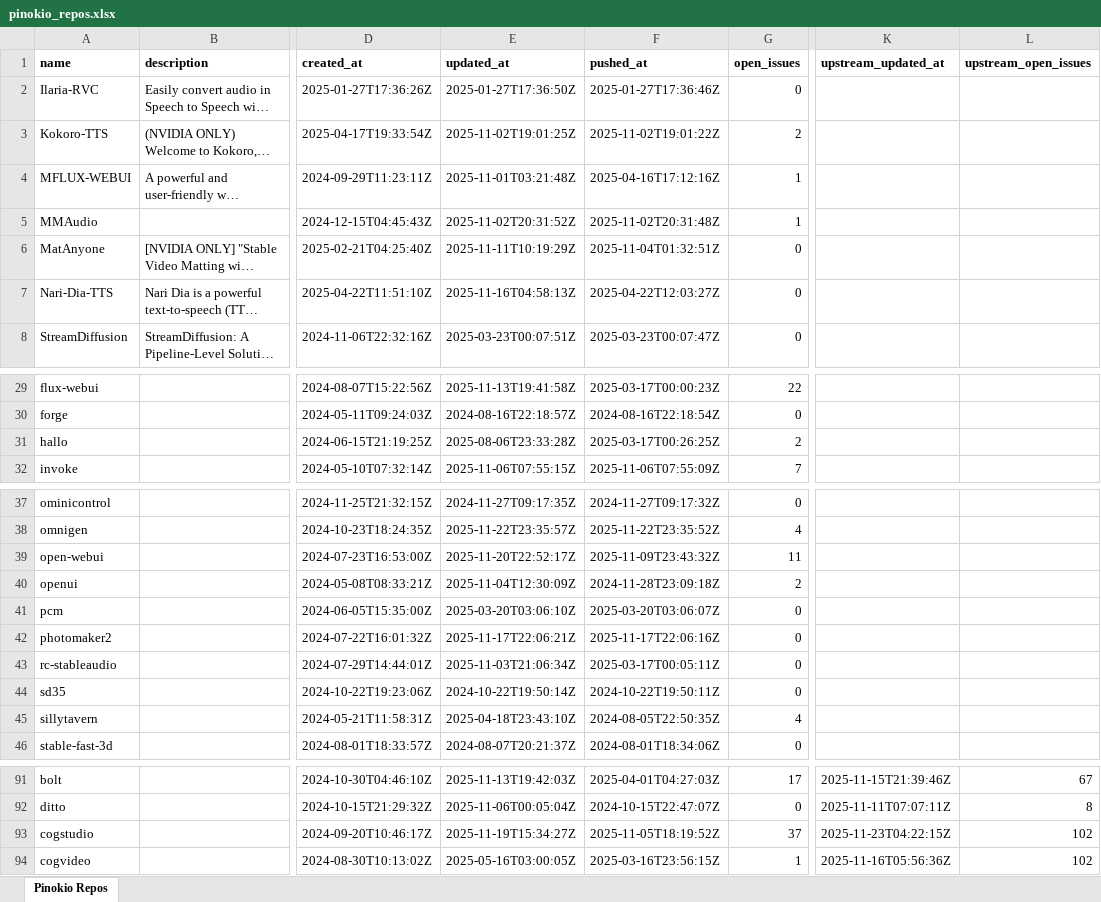
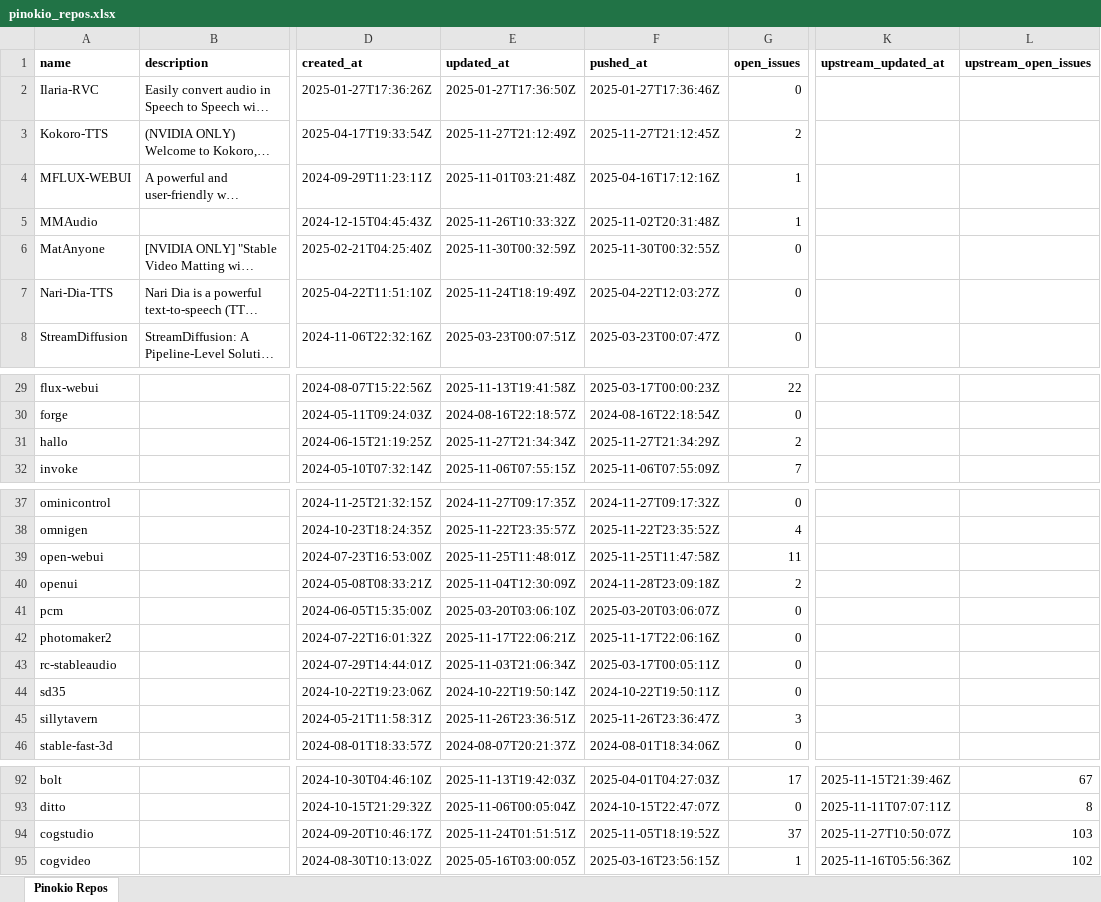
Before and after one commit to signosis/pinokio-website, an Excel workbook: pinokio_repos.xlsx, sheet Pinokio Repos, drawn as a sheet; only a part is shown, gaps mark what is left out; long unchanged cells end in …; values as stored, in another font and other column widths than the file's, no borders; addresses are those after the commit; the diff covers the shown part only; the diff names each change by its address in the sheet, - before the commit and + after, or states it on an @@ line.

```diff
--- a/pinokio_repos.xlsx (sheet Pinokio Repos)
+++ b/pinokio_repos.xlsx (sheet Pinokio Repos)
-E3 (updated_at): 2025-11-02T19:01:25Z
+E3 (updated_at): 2025-11-27T21:12:49Z
-F3 (pushed_at): 2025-11-02T19:01:22Z
+F3 (pushed_at): 2025-11-27T21:12:45Z
-E5 (updated_at): 2025-11-02T20:31:52Z
+E5 (updated_at): 2025-11-26T10:33:32Z
-E6 (updated_at): 2025-11-11T10:19:29Z
+E6 (updated_at): 2025-11-30T00:32:59Z
-F6 (pushed_at): 2025-11-04T01:32:51Z
+F6 (pushed_at): 2025-11-30T00:32:55Z
-E7 (updated_at): 2025-11-16T04:58:13Z
+E7 (updated_at): 2025-11-24T18:19:49Z
-E31 (updated_at): 2025-08-06T23:33:28Z
+E31 (updated_at): 2025-11-27T21:34:34Z
-F31 (pushed_at): 2025-03-17T00:26:25Z
+F31 (pushed_at): 2025-11-27T21:34:29Z
-E39 (updated_at): 2025-11-20T22:52:17Z
+E39 (updated_at): 2025-11-25T11:48:01Z
-F39 (pushed_at): 2025-11-09T23:43:32Z
+F39 (pushed_at): 2025-11-25T11:47:58Z
-E45 (updated_at): 2025-04-18T23:43:10Z
+E45 (updated_at): 2025-11-26T23:36:51Z
-F45 (pushed_at): 2024-08-05T22:50:35Z
+F45 (pushed_at): 2025-11-26T23:36:47Z
-G45 (open_issues): 4
+G45 (open_issues): 3
-E94 (updated_at): 2025-11-19T15:34:27Z
+E94 (updated_at): 2025-11-24T01:51:51Z
-K94 (upstream_updated_at): 2025-11-23T04:22:15Z
+K94 (upstream_updated_at): 2025-11-27T10:50:07Z
-L94 (upstream_open_issues): 102
+L94 (upstream_open_issues): 103
```
Also changed, not shown: 1 added row and 20 edited cells elsewhere in this sheet, 3 other files.
